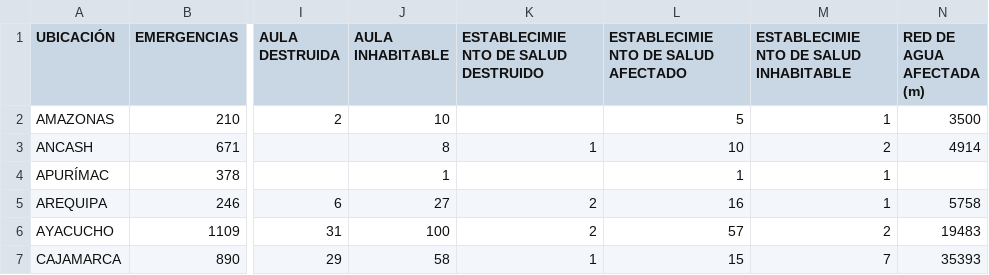
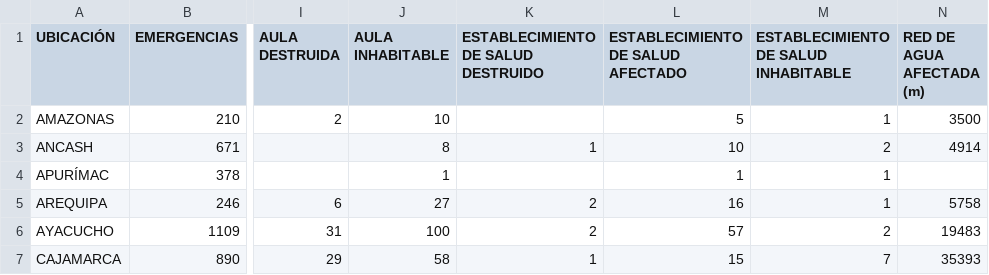
Before and after one commit to annaabsi/indeci-test, a CSV file: tabla_resumen.csv, drawn as a sheet; only a part is shown, gaps mark what is left out; ↵ is a line break in a cell; the diff names each change by its address in the sheet, - before the commit and + after, or states it on an @@ line.

Commit message:
cambios en tabla resumen

```diff
--- a/tabla_resumen.csv
+++ b/tabla_resumen.csv
-K1: ESTABLECIMIE ↵ NTO DE SALUD ↵ DESTRUIDO
+K1: ESTABLECIMIENTO DE SALUD ↵ DESTRUIDO
-L1: ESTABLECIMIE ↵ NTO DE SALUD ↵ AFECTADO
+L1: ESTABLECIMIENTO DE SALUD ↵ AFECTADO
-M1: ESTABLECIMIE ↵ NTO DE SALUD ↵ INHABITABLE
+M1: ESTABLECIMIENTO DE SALUD ↵ INHABITABLE
```
